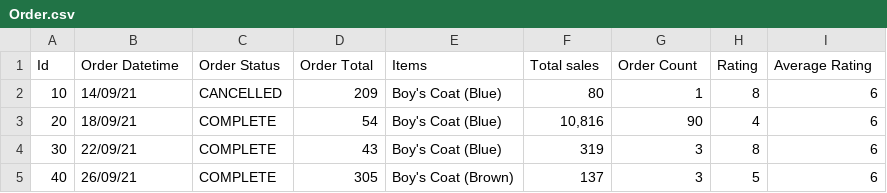
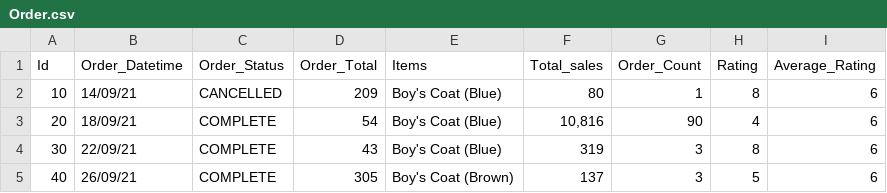
Before and after one commit to pb0104/IDS706_Week10_Apache_Airflow, a CSV file: data/Order.csv, drawn as a sheet; only a part is shown.

```diff
--- a/data/Order.csv
+++ b/data/Order.csv
@@ -1,2 +1,2 @@
-Id,Order Datetime,Order Status,Order Total,Items,Total sales,Order Count,Rating,Average Rating
+Id,Order_Datetime,Order_Status,Order_Total,Items,Total_sales,Order_Count,Rating,Average_Rating
 10,14/09/21,CANCELLED,209,Boy's Coat (Blue),80,1,8,6
```
Also changed, not shown: data/Customers.csv, 12 other files.
